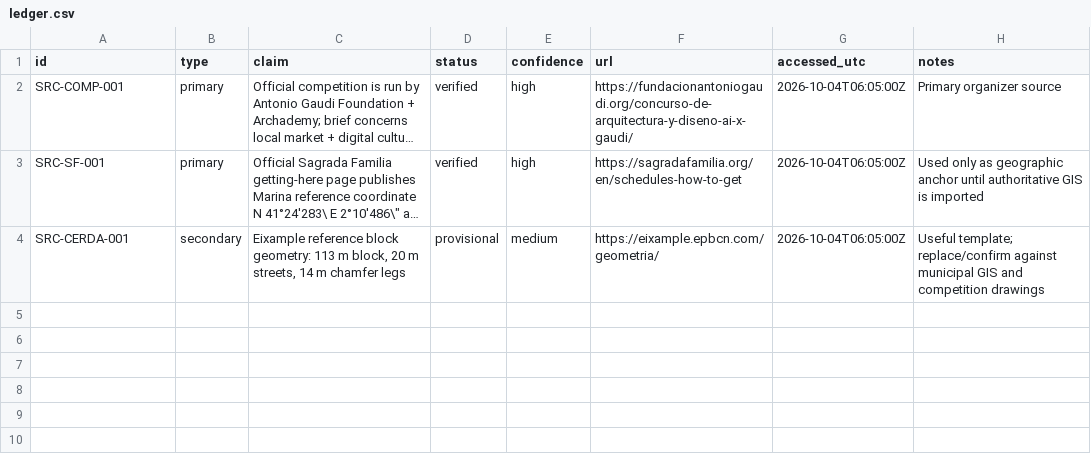
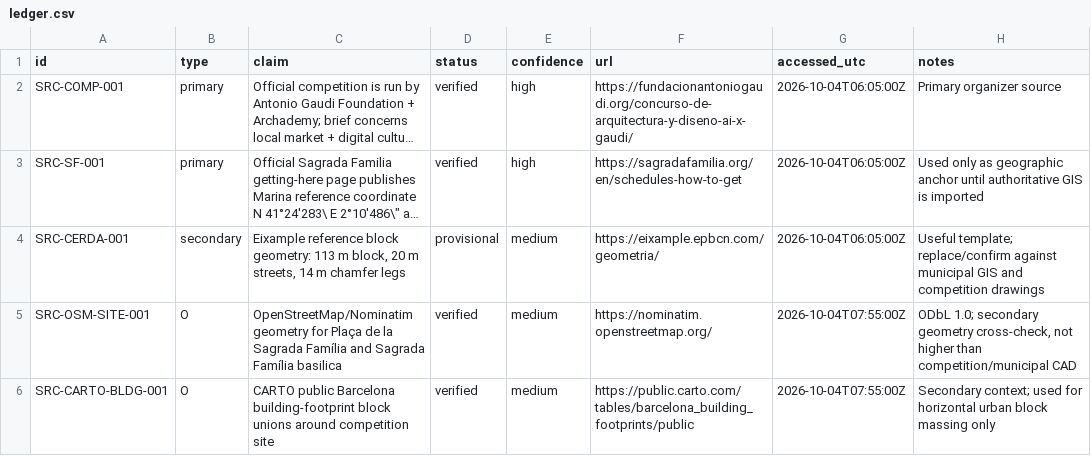
Before and after one commit to joaoccaldas/ai, a CSV file: projects/gaudi-nexus/data/evidence/ledger.csv, drawn as a sheet; long unchanged cells end in …; the diff names each change by its address in the sheet, - before the commit and + after, or states it on an @@ line.

Commit message:
docs(gaudi-nexus): extend site evidence ledger

```diff
--- a/projects/gaudi-nexus/data/evidence/ledger.csv
+++ b/projects/gaudi-nexus/data/evidence/ledger.csv
+row 5: SRC-OSM-SITE-001 | O | OpenStreetMap/Nominatim geometry for Plaça de la Sagrada Família and Sagrada Família basilica | verified | medium | https://nominatim.openstreetmap.org/ | 2026-10-04T07:55:00Z | ODbL 1.0; secondary geometry cross-check, not higher than competition/municipal CAD
+row 6: SRC-CARTO-BLDG-001 | O | CARTO public Barcelona building-footprint block unions around competition site | verified | medium | https://public.carto.com/tables/barcelona_building_footprints/public | 2026-10-04T07:55:00Z | Secondary context; used for horizontal urban block massing only
```
